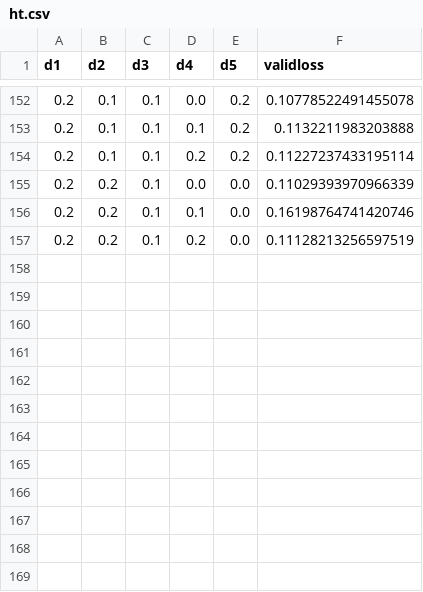
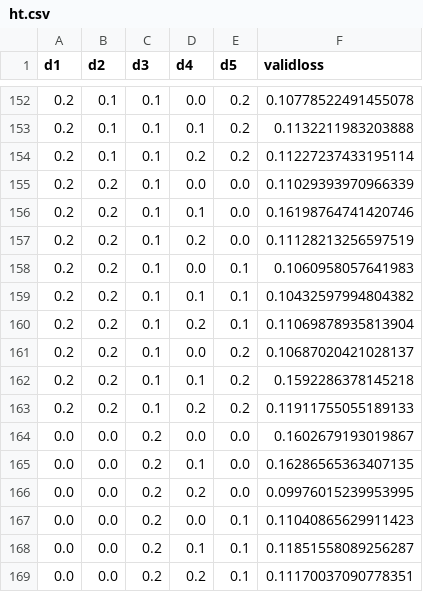
Before and after one commit to cirobr/regularization, a CSV file: ht-mobileunet-decoder/ht.csv, drawn as a sheet; only a part is shown, gaps mark what is left out.

```diff
--- a/ht-mobileunet-decoder/ht.csv
+++ b/ht-mobileunet-decoder/ht.csv
@@ -157 +157,13 @@ d1,d2,d3,d4,d5,validloss
 0.2,0.2,0.1,0.2,0.0,0.11128213256597519
+0.2,0.2,0.1,0.0,0.1,0.1060958057641983
+0.2,0.2,0.1,0.1,0.1,0.10432597994804382
+0.2,0.2,0.1,0.2,0.1,0.11069878935813904
+0.2,0.2,0.1,0.0,0.2,0.10687020421028137
+0.2,0.2,0.1,0.1,0.2,0.1592286378145218
+0.2,0.2,0.1,0.2,0.2,0.11911755055189133
+0.0,0.0,0.2,0.0,0.0,0.1602679193019867
+0.0,0.0,0.2,0.1,0.0,0.16286565363407135
+0.0,0.0,0.2,0.2,0.0,0.09976015239953995
+0.0,0.0,0.2,0.0,0.1,0.11040865629911423
+0.0,0.0,0.2,0.1,0.1,0.11851558089256287
+0.0,0.0,0.2,0.2,0.1,0.11170037090778351
```
Also changed, not shown: 1 other file.
